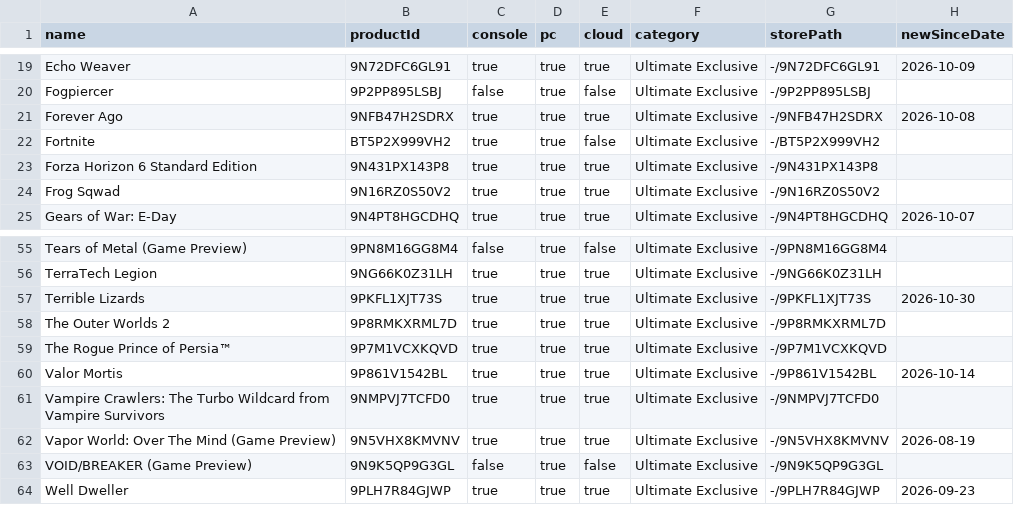
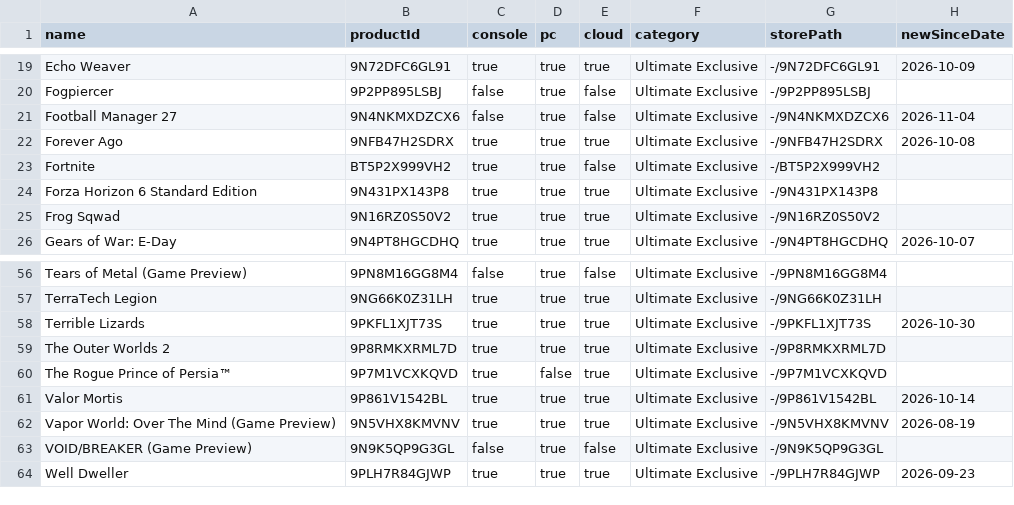
Before and after one commit to ninnex/xbox-gamepass-only-ultimate, a CSV file: data/ultimate-exclusive.csv, drawn as a sheet; only a part is shown, gaps mark what is left out.

```diff
--- a/data/ultimate-exclusive.csv
+++ b/data/ultimate-exclusive.csv
@@ -20,2 +20,3 @@ Echo Weaver,9N72DFC6GL91,true,true,true,Ultimate Exclusive,-/9N72DFC6GL91,2026-1
 Fogpiercer,9P2PP895LSBJ,false,true,false,Ultimate Exclusive,-/9P2PP895LSBJ,
+Football Manager 27,9N4NKMXDZCX6,false,true,false,Ultimate Exclusive,-/9N4NKMXDZCX6,2026-11-04
 Forever Ago,9NFB47H2SDRX,true,true,true,Ultimate Exclusive,-/9NFB47H2SDRX,2026-10-08
@@ -58,5 +59,4 @@ Terrible Lizards,9PKFL1XJT73S,true,true,true,Ultimate Exclusive,-/9PKFL1XJT73S,2
 The Outer Worlds 2,9P8RMKXRML7D,true,true,true,Ultimate Exclusive,-/9P8RMKXRML7D,
-The Rogue Prince of Persia™,9P7M1VCXKQVD,true,true,true,Ultimate Exclusive,-/9P7M1VCXKQVD,
+The Rogue Prince of Persia™,9P7M1VCXKQVD,true,false,true,Ultimate Exclusive,-/9P7M1VCXKQVD,
 Valor Mortis,9P861V1542BL,true,true,true,Ultimate Exclusive,-/9P861V1542BL,2026-10-14
-Vampire Crawlers: The Turbo Wildcard from Vampire Survivors,9NMPVJ7TCFD0,true,true,true,Ultimate Exclusive,-/9NMPVJ7TCFD0,
 Vapor World: Over The Mind (Game Preview),9N5VHX8KMVNV,true,true,true,Ultimate Exclusive,-/9N5VHX8KMVNV,2026-08-19
```
Also changed, not shown: data/premium.csv, data/ubisoft-plus.csv, 3 other files.
